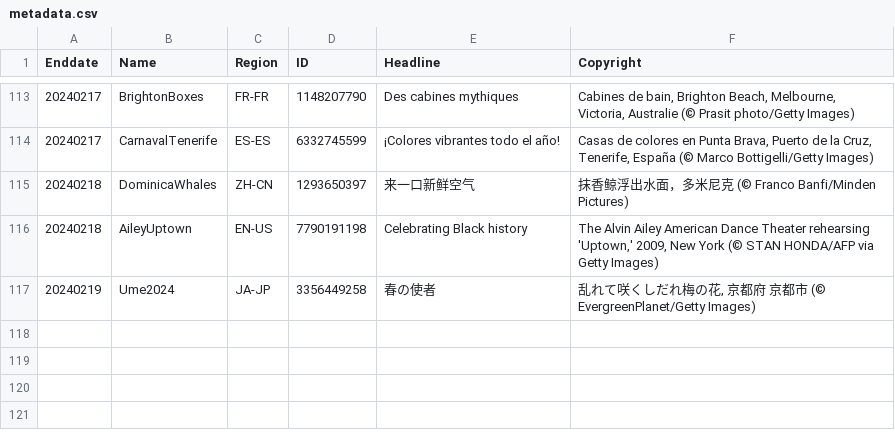
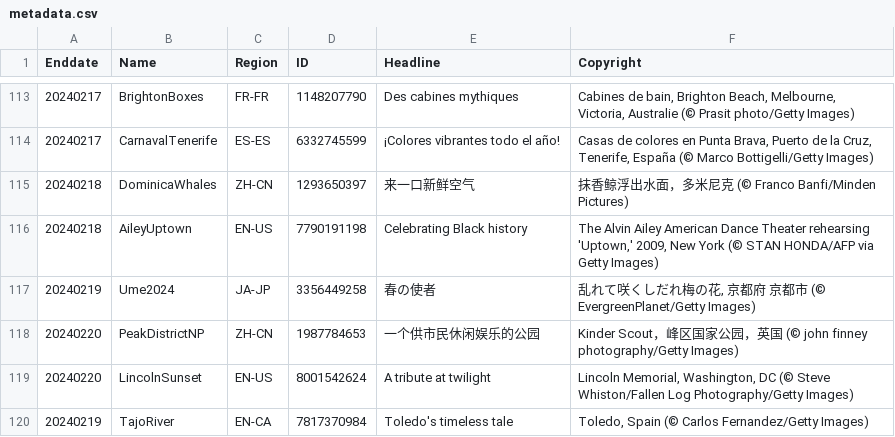
Before and after one commit to tauyoungsama/imageArchive, a CSV file: metadata.csv, drawn as a sheet; only a part is shown, gaps mark what is left out.

```diff
--- a/metadata.csv
+++ b/metadata.csv
@@ -117 +117,4 @@ Enddate,Name,Region,ID,Headline,Copyright
 20240219,Ume2024,JA-JP,3356449258,"春の使者","乱れて咲くしだれ梅の花, 京都府 京都市 (© EvergreenPlanet/Getty Images)"
+20240220,PeakDistrictNP,ZH-CN,1987784653,"一个供市民休闲娱乐的公园","Kinder Scout，峰区国家公园，英国 (© john finney photography/Getty Images)"
+20240220,LincolnSunset,EN-US,8001542624,"A tribute at twilight","Lincoln Memorial, Washington, DC (© Steve Whiston/Fallen Log Photography/Getty Images)"
+20240219,TajoRiver,EN-CA,7817370984,"Toledo's timeless tale","Toledo, Spain (© Carlos Fernandez/Getty Images)"
```
Also changed, not shown: 3 other files.
